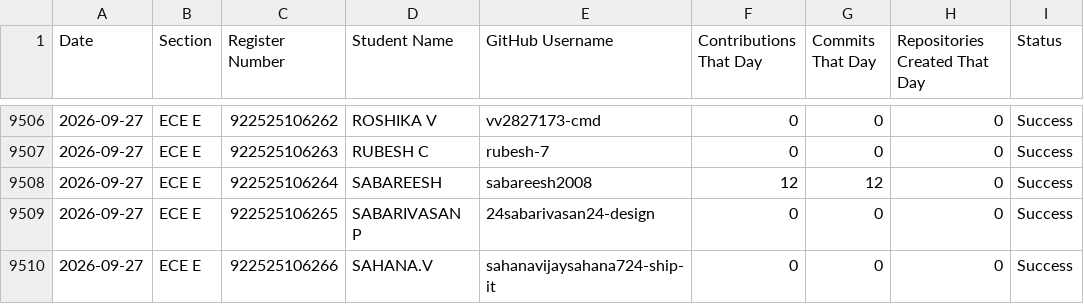
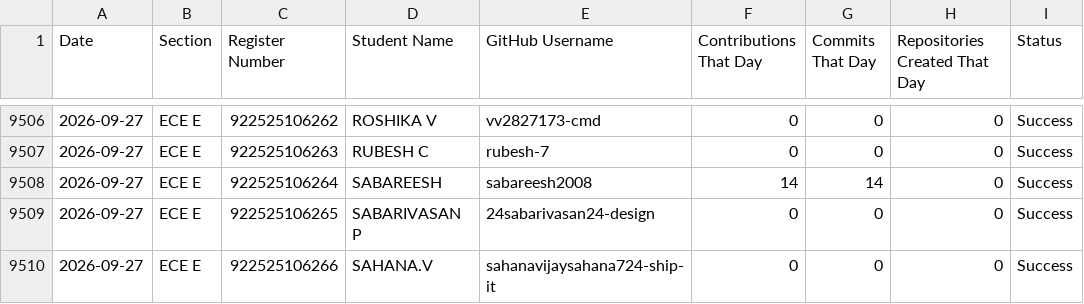
Before and after one commit to sabareesh2008/ECE-DEPARTMENT-coding-skills-tracker, a CSV file: GitHubDailyActivity.csv, drawn as a sheet; only a part is shown, gaps mark what is left out.

```diff
--- a/GitHubDailyActivity.csv
+++ b/GitHubDailyActivity.csv
@@ -9507,3 +9507,3 @@
 2026-09-27,ECE E,922525106263,RUBESH C,rubesh-7,0,0,0,Success
-2026-09-27,ECE E,922525106264,SABAREESH,sabareesh2008,12,12,0,Success
+2026-09-27,ECE E,922525106264,SABAREESH,sabareesh2008,14,14,0,Success
 2026-09-27,ECE E,922525106265,SABARIVASAN P,24sabarivasan24-design,0,0,0,Success
```
Also changed, not shown: GitHubErrors.csv, GitHubLiveData.csv, 1 other file.
